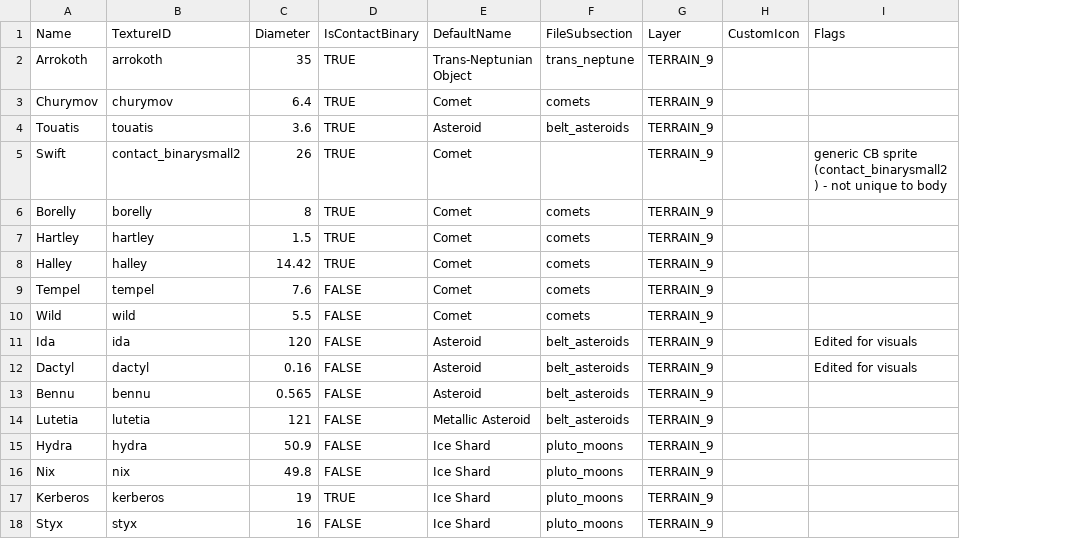
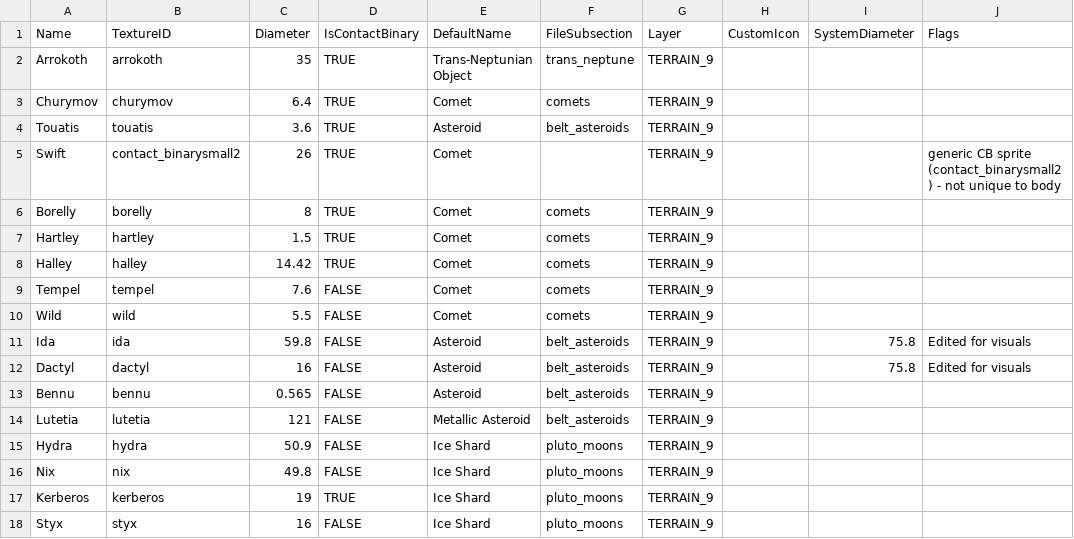
Before and after one commit to JohnMiscellaneous/Solsector, a CSV file: utils/bodies.csv, drawn as a sheet; only a part is shown; the diff covers the shown part only; the diff names each change by its address in the sheet, - before the commit and + after, or states it on an @@ line.

```diff
--- a/utils/bodies.csv
+++ b/utils/bodies.csv
+column I (SystemDiameter), rows 11-12: 75.8 | 75.8
-C11 (Diameter): 120
+C11 (Diameter): 59.8
-C12 (Diameter): 0.16
+C12 (Diameter): 16
```
Also changed, not shown: 17 added rows elsewhere in this file, 54 other files.
